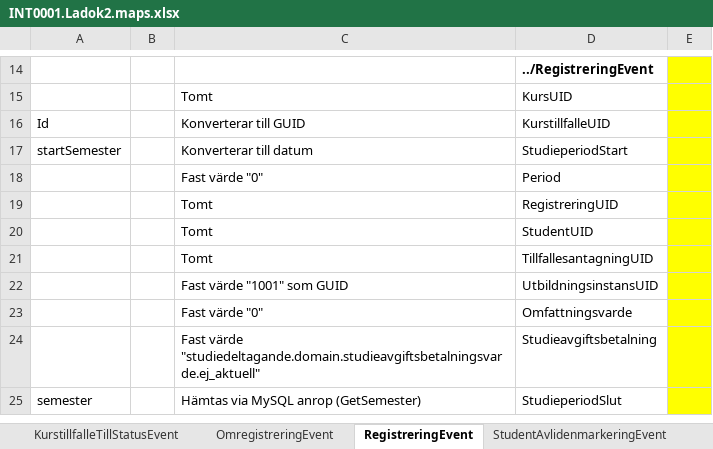
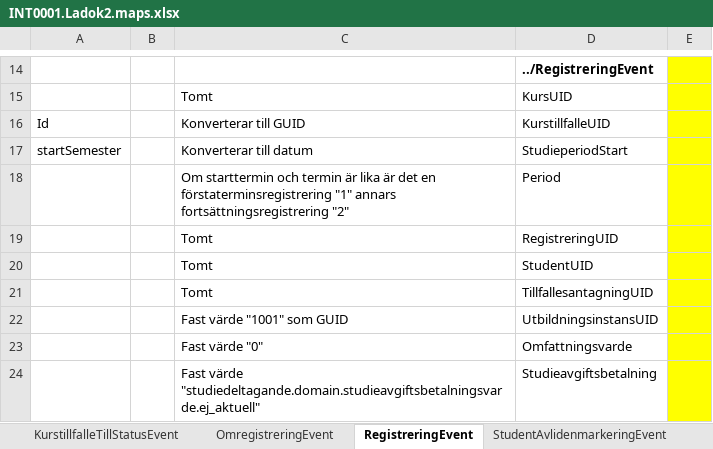
Before and after one commit to uppsala-university/uu-integration-biztalk, an Excel workbook: INT0001.Ladok2.Events/Src/Files/INT0001.Ladok2.maps.xlsx, sheet RegistreringEvent, drawn as a sheet; only a part is shown, gaps mark what is left out; the shorter side is filled out with more unchanged rows; values as stored, in another font and other column widths than the file's, no borders; the diff names each change by its address in the sheet, - before the commit and + after, or states it on an @@ line.

```diff
--- a/INT0001.Ladok2.Events/Src/Files/INT0001.Ladok2.maps.xlsx (sheet RegistreringEvent)
+++ b/INT0001.Ladok2.Events/Src/Files/INT0001.Ladok2.maps.xlsx (sheet RegistreringEvent)
-C18: Fast värde "0"
+C18: Om starttermin och termin är lika är det en förstaterminsregistrering "1" annars fortsättningsregistrering "2"
```
Also changed, not shown: sheet OmregistreringEvent, 2 other files.
